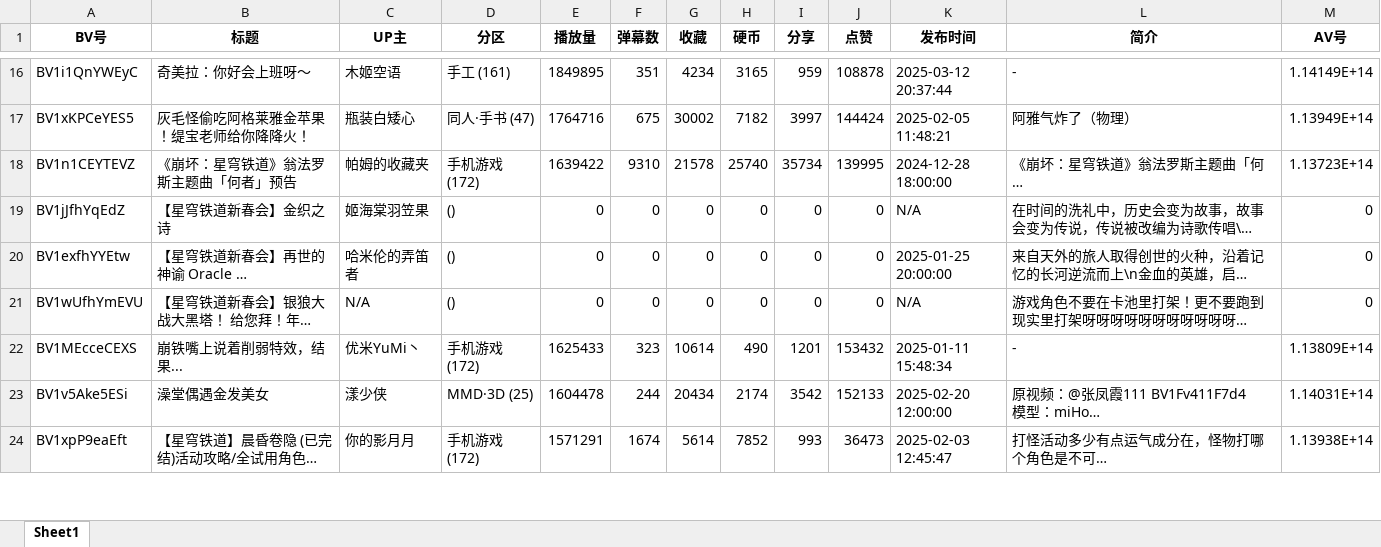
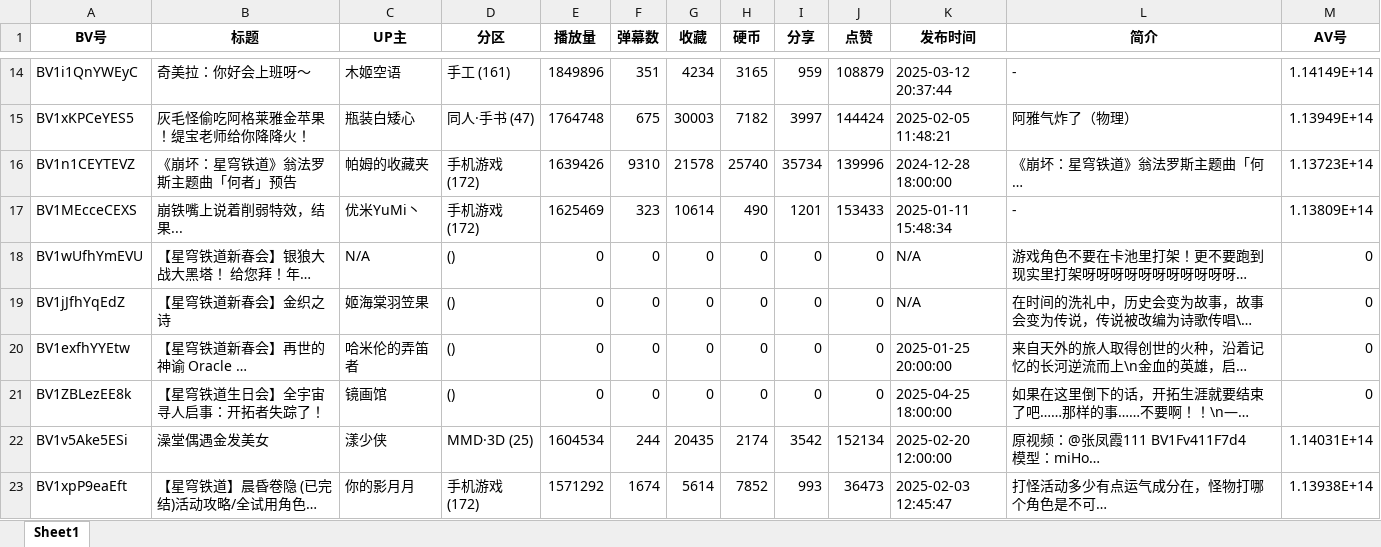
Before and after one commit to baoyu0xxx/bilibil_keyword_Crawler, an Excel workbook: bilibili_search.xlsx, sheet Sheet1, drawn as a sheet; only a part is shown, gaps mark what is left out; long unchanged cells end in …; values as stored, in another font and other column widths than the file's, no borders; removed rows and columns are numbered as before the commit, all else as after; the diff covers the shown part only; the diff names each change by its address in the sheet, - before the commit and + after, or states it on an @@ line.

```diff
--- a/bilibili_search.xlsx (sheet Sheet1)
+++ b/bilibili_search.xlsx (sheet Sheet1)
-E14 (播放量): 1849895
+E14 (播放量): 1849896
-J14 (点赞): 108878
+J14 (点赞): 108879
-E15 (播放量): 1764716
+E15 (播放量): 1764748
-G15 (收藏): 30002
+G15 (收藏): 30003
-E16 (播放量): 1639422
+E16 (播放量): 1639426
-J16 (点赞): 139995
+J16 (点赞): 139996
+row 17: BV1MEcceCEXS | 崩铁嘴上说着削弱特效，结果... | 优米YuMi丶 | 手机游戏 (172) | 1625469 | 323 | 10614 | 490 | 1201 | 153433 | 2025-01-11 15:48:34 | - | 1.13809E+14
@@ row 21 moved to row 18: BV1wUfhYmEVU @@
-row 22: BV1MEcceCEXS | 崩铁嘴上说着削弱特效，结果... | 优米YuMi丶 | 手机游戏 (172) | 1625433 | 323 | 10614 | 490 | 1201 | 153432 | 2025-01-11 15:48:34 | - | 1.13809E+14
@@ row 37 moved to row 21: BV1ZBLezEE8k @@
-E22 (播放量): 1604478
+E22 (播放量): 1604534
-G22 (收藏): 20434
+G22 (收藏): 20435
-J22 (点赞): 152133
+J22 (点赞): 152134
-E23 (播放量): 1571291
+E23 (播放量): 1571292
```
Also changed, not shown: 42 added rows, 3 removed rows and 46 edited cells elsewhere in this sheet, 2 other files.
